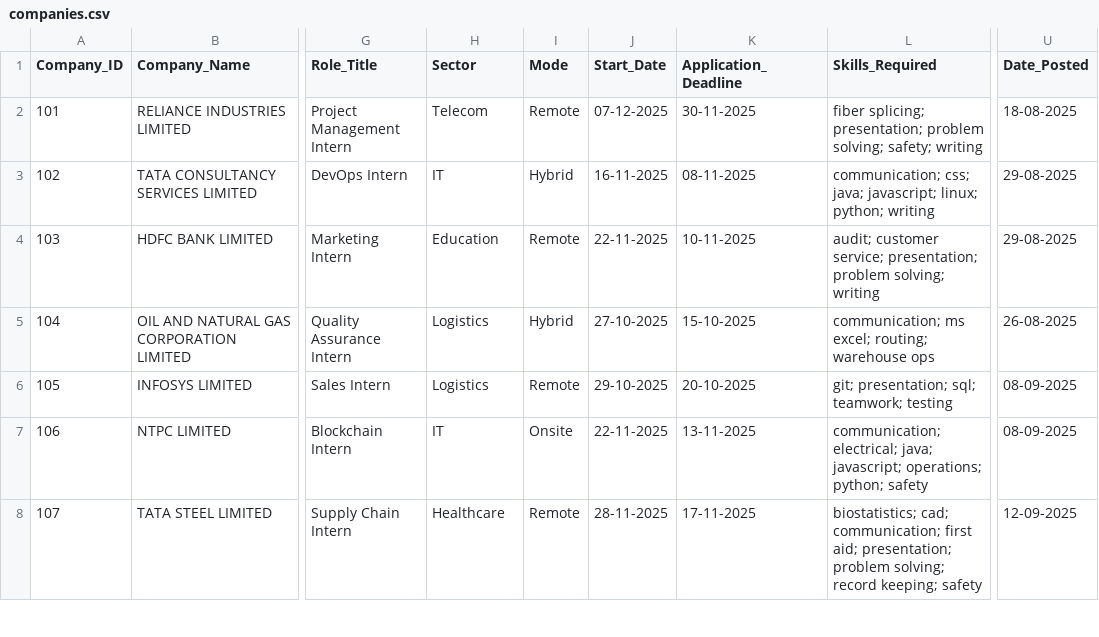
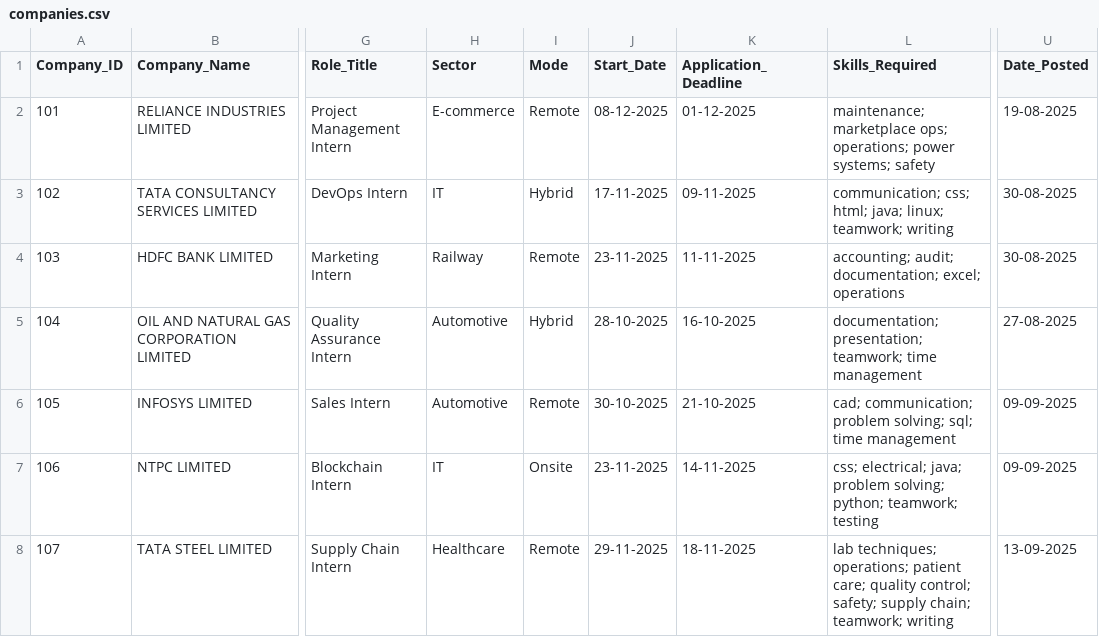
Before and after one commit to akiharsha/EquiFit, a CSV file: datasets/companies.csv, drawn as a sheet; only a part is shown, gaps mark what is left out; the diff covers the shown part only; the diff names each change by its address in the sheet, - before the commit and + after, or states it on an @@ line.

```diff
--- a/datasets/companies.csv
+++ b/datasets/companies.csv
-H2 (Sector): Telecom
+H2 (Sector): E-commerce
-J2 (Start_Date): 07-12-2025
+J2 (Start_Date): 08-12-2025
-K2 (Application_Deadline): 30-11-2025
+K2 (Application_Deadline): 01-12-2025
-L2 (Skills_Required): fiber splicing; presentation; problem solving; safety; writing
+L2 (Skills_Required): maintenance; marketplace ops; operations; power systems; safety
-U2 (Date_Posted): 18-08-2025
+U2 (Date_Posted): 19-08-2025
-J3 (Start_Date): 16-11-2025
+J3 (Start_Date): 17-11-2025
-K3 (Application_Deadline): 08-11-2025
+K3 (Application_Deadline): 09-11-2025
-L3 (Skills_Required): communication; css; java; javascript; linux; python; writing
+L3 (Skills_Required): communication; css; html; java; linux; teamwork; writing
-U3:U4 (Date_Posted): 29-08-2025
+U3:U4 (Date_Posted): 30-08-2025
-H4 (Sector): Education
+H4 (Sector): Railway
-J4 (Start_Date): 22-11-2025
+J4 (Start_Date): 23-11-2025
-K4 (Application_Deadline): 10-11-2025
+K4 (Application_Deadline): 11-11-2025
-L4 (Skills_Required): audit; customer service; presentation; problem solving; writing
+L4 (Skills_Required): accounting; audit; documentation; excel; operations
-H5:H6 (Sector): Logistics
+H5:H6 (Sector): Automotive
-J5 (Start_Date): 27-10-2025
+J5 (Start_Date): 28-10-2025
-K5 (Application_Deadline): 15-10-2025
+K5 (Application_Deadline): 16-10-2025
-L5 (Skills_Required): communication; ms excel; routing; warehouse ops
+L5 (Skills_Required): documentation; presentation; teamwork; time management
-U5 (Date_Posted): 26-08-2025
+U5 (Date_Posted): 27-08-2025
-J6 (Start_Date): 29-10-2025
+J6 (Start_Date): 30-10-2025
-K6 (Application_Deadline): 20-10-2025
+K6 (Application_Deadline): 21-10-2025
-L6 (Skills_Required): git; presentation; sql; teamwork; testing
+L6 (Skills_Required): cad; communication; problem solving; sql; time management
-U6:U7 (Date_Posted): 08-09-2025
+U6:U7 (Date_Posted): 09-09-2025
-J7 (Start_Date): 22-11-2025
+J7 (Start_Date): 23-11-2025
-K7 (Application_Deadline): 13-11-2025
+K7 (Application_Deadline): 14-11-2025
-L7 (Skills_Required): communication; electrical; java; javascript; operations; python; safety
+L7 (Skills_Required): css; electrical; java; problem solving; python; teamwork; testing
-J8 (Start_Date): 28-11-2025
+J8 (Start_Date): 29-11-2025
-K8 (Application_Deadline): 17-11-2025
+K8 (Application_Deadline): 18-11-2025
-L8 (Skills_Required): biostatistics; cad; communication; first aid; presentation; problem solving; record keeping; safety
+L8 (Skills_Required): lab techniques; operations; patient care; quality control; safety; supply chain; teamwork; writing
-U8 (Date_Posted): 12-09-2025
+U8 (Date_Posted): 13-09-2025
```
Also changed, not shown: 127 edited cells elsewhere in this file, datasets/applicants.csv, 2 other files.
